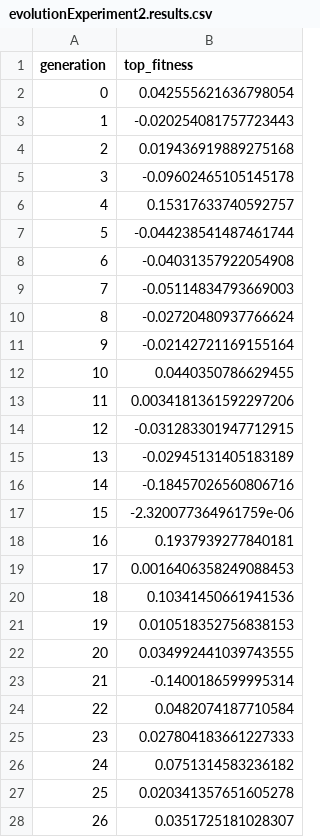
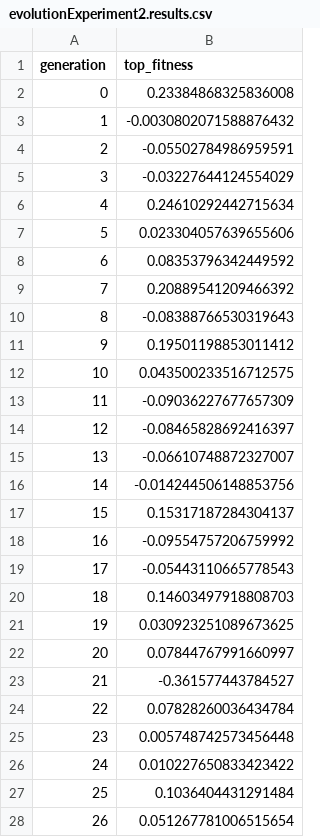
Before and after one commit to bakerb15/roboschool, a CSV file: agent_zoo/evolutionExperiment2.results.csv, drawn as a sheet; only a part is shown; the diff covers the shown part only.

```diff
--- a/agent_zoo/evolutionExperiment2.results.csv
+++ b/agent_zoo/evolutionExperiment2.results.csv
@@ -1,28 +1,28 @@
 generation, top_fitness
-0, 0.042555621636798054
-1, -0.020254081757723443
-2, 0.019436919889275168
-3, -0.09602465105145178
-4, 0.15317633740592757
-5, -0.044238541487461744
-6, -0.04031357922054908
-7, -0.05114834793669003
-8, -0.02720480937766624
-9, -0.02142721169155164
-10, 0.0440350786629455
-11, 0.0034181361592297206
-12, -0.031283301947712915
-13, -0.02945131405183189
-14, -0.18457026560806716
-15, -2.320077364961759e-06
-16, 0.1937939277840181
-17, 0.0016406358249088453
-18, 0.10341450661941536
-19, 0.010518352756838153
-20, 0.034992441039743555
-21, -0.1400186599995314
-22, 0.0482074187710584
-23, 0.027804183661227333
-24, 0.0751314583236182
-25, 0.020341357651605278
-26, 0.0351725181028307
+0, 0.23384868325836008
+1, -0.0030802071588876432
+2, -0.05502784986959591
+3, -0.03227644124554029
+4, 0.24610292442715634
+5, 0.023304057639655606
+6, 0.08353796342449592
+7, 0.20889541209466392
+8, -0.08388766530319643
+9, 0.19501198853011412
+10, 0.043500233516712575
+11, -0.09036227677657309
+12, -0.08465828692416397
+13, -0.06610748872327007
+14, -0.014244506148853756
+15, 0.15317187284304137
+16, -0.09554757206759992
+17, -0.05443110665778543
+18, 0.14603497918808703
+19, 0.030923251089673625
+20, 0.07844767991660997
+21, -0.361577443784527
+22, 0.07828260036434784
+23, 0.005748742573456448
+24, 0.010227650833423422
+25, 0.1036404431291484
+26, 0.051267781006515654
```
Also changed, not shown: 173 edited cells elsewhere in this file, agent_zoo/evolutionExperiment2.timing.csv, agent_zoo/logEval.csv, 1 other file.
